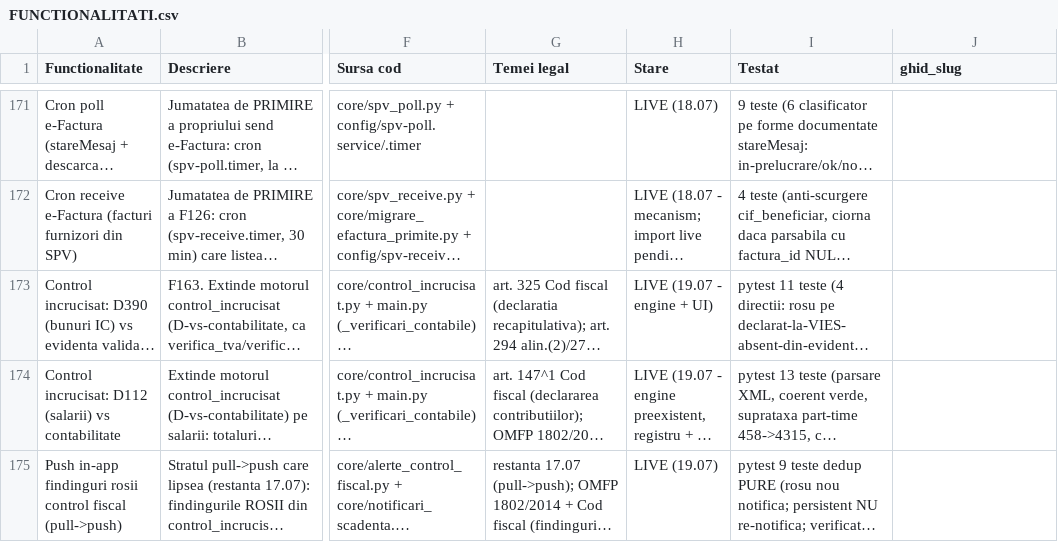
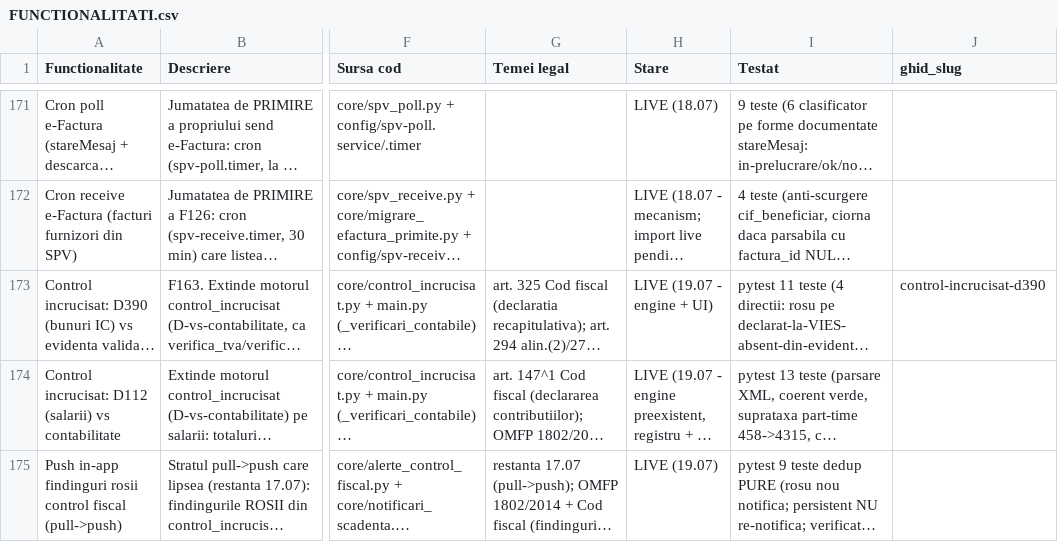
Before and after one commit to CostinHat/iconta-nou-review, a CSV file: FUNCTIONALITATI.csv, drawn as a sheet; only a part is shown, gaps mark what is left out; long unchanged cells end in …; the diff names each change by its address in the sheet, - before the commit and + after, or states it on an @@ line.

Commit message:
Ghid: prima pagina reala control-incrucisat-d390 (sterge proba) + ghid_slug F163
- ghid/control-incrucisat-d390.md: prima pagina de continut (control incrucisat D390 vs decont TVA).
  Temei verificat la sursa: art. 325 CF (obligatie+continut; termenul scos din articol prin OUG 70/2024,
  de la declaratia iulie 2024), formular 390 VIES = OPANAF 705/2020, termen (25 luna urmatoare) =
  OPANAF 6073/2024 (MO 771/07.08.2024), scutire livrari IC = art. 294(2) a)/d). Descrie fidel motorul
  F163 (control_incrucisat.py): D390 bunuri IC vs evidenta VALIDATA si vs D300 depus; rosu = declarat la
  VIES fara acoperire, gri = cifre diferite/decalaj (niciodata rosu pe cifre), remediu sugerat confirmat
  de om; depunerea o face utilizatorul din SPV (nu automat). Fara afirmatii din lista INTERZISE.
  Numerele de rand din D300 scoase (neconfirmate in instructiunile oficiale 174/2026).
- ghid/proba-ghid.md: sters (pagina de umplutura).
- FUNCTIONALITATI.csv: ghid_slug=control-incrucisat-d390 pe F163.
- DE_FACUT.md: nota SEO ghid — shell-ul nu seteaza <meta description> per pagina (title exista, din H1);
  de adaugat inainte de a doua pagina.

Verificat: verificator TOTAL 0; /ghid/control-incrucisat-d390 = 200 (5 componente); /ghid/proba-ghid = 404;
pytest 946 passed. D300 generator confirmat pe modelul curent (OPANAF 174/2026, 21%) - nu e problema de declaratie.

```diff
--- a/FUNCTIONALITATI.csv
+++ b/FUNCTIONALITATI.csv
-J173 (ghid_slug): (empty)
+J173 (ghid_slug): control-incrucisat-d390
```
Also changed, not shown: 3 other files.
